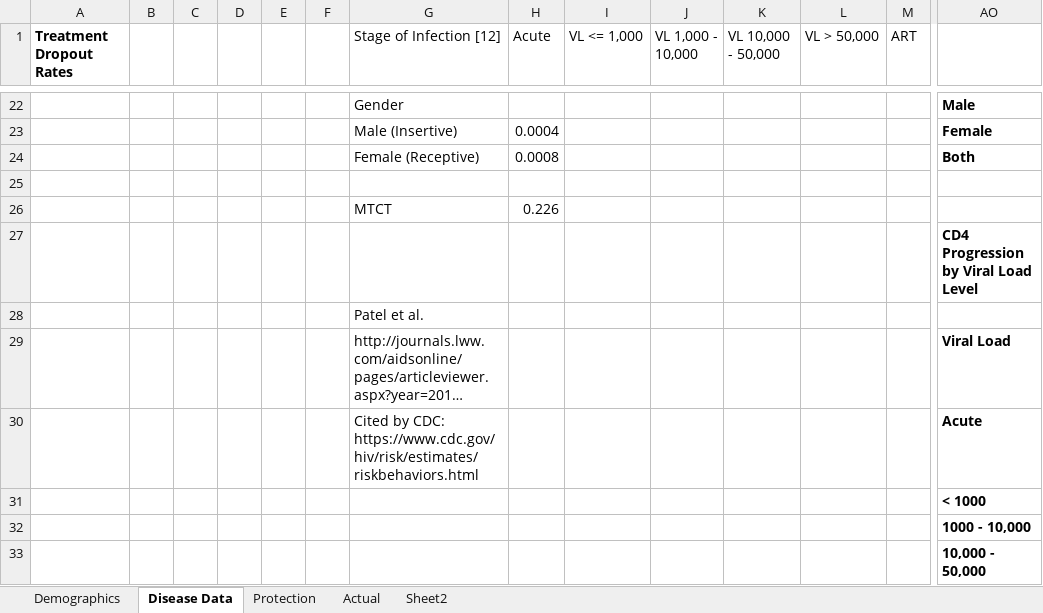
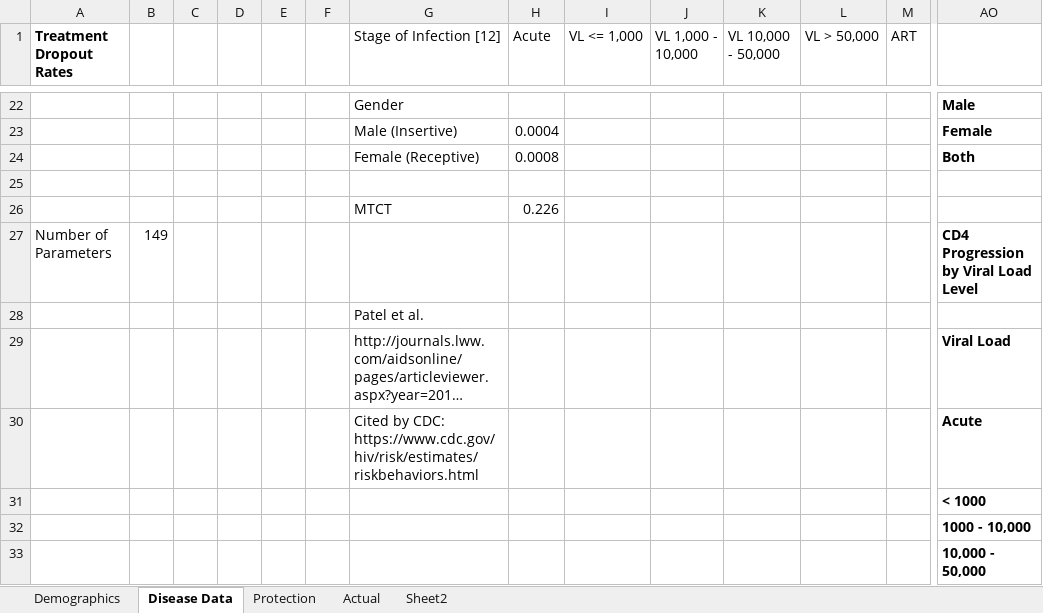
Before and after one commit to ICRC-Models/HHCoM, an Excel workbook: Config/HIVParameters.xlsx, sheet Disease Data, drawn as a sheet; only a part is shown, gaps mark what is left out; long unchanged cells end in …; values as stored, in another font and other column widths than the file's, no borders; charts and pictures not drawn; removed rows and columns are numbered as before the commit, all else as after; rows hold the shown columns only; the diff names each change by its address in the sheet, - before the commit and + after, or states it on an @@ line.

```diff
--- a/Config/HIVParameters.xlsx (sheet Disease Data)
+++ b/Config/HIVParameters.xlsx (sheet Disease Data)
-row 27:  |  |  |  |  |  |  |  |  |  |  |  |  | CD4 Progression by Viral Load Level
+row 27: Number of Parameters | 149 |  |  |  |  |  |  |  |  |  |  |  | CD4 Progression by Viral Load Level
```
Also changed, not shown: Config/PopData.xlsx, 51 other files.
